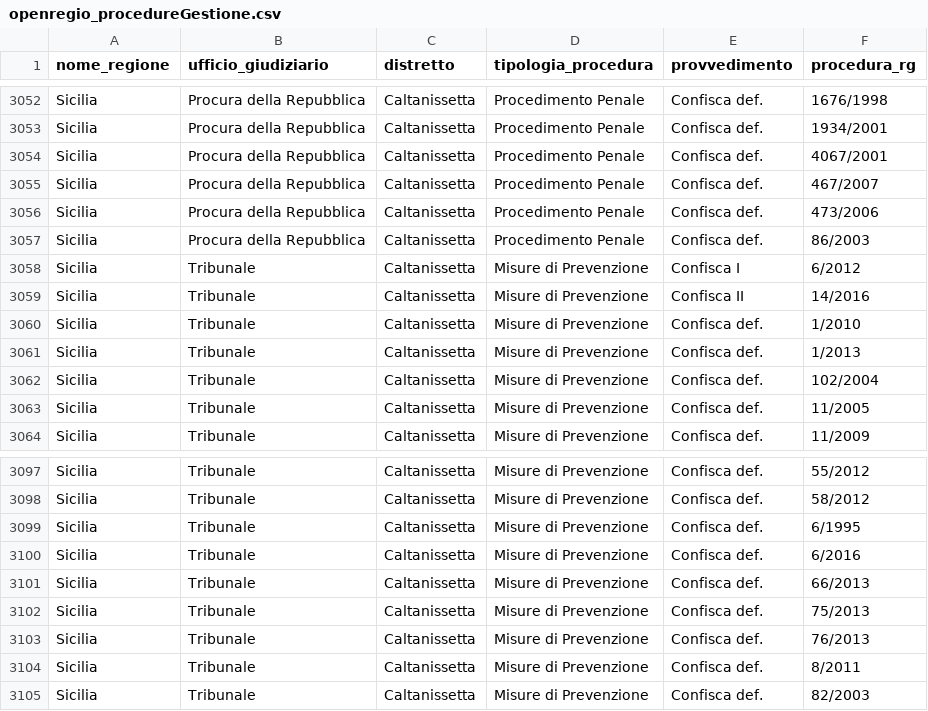
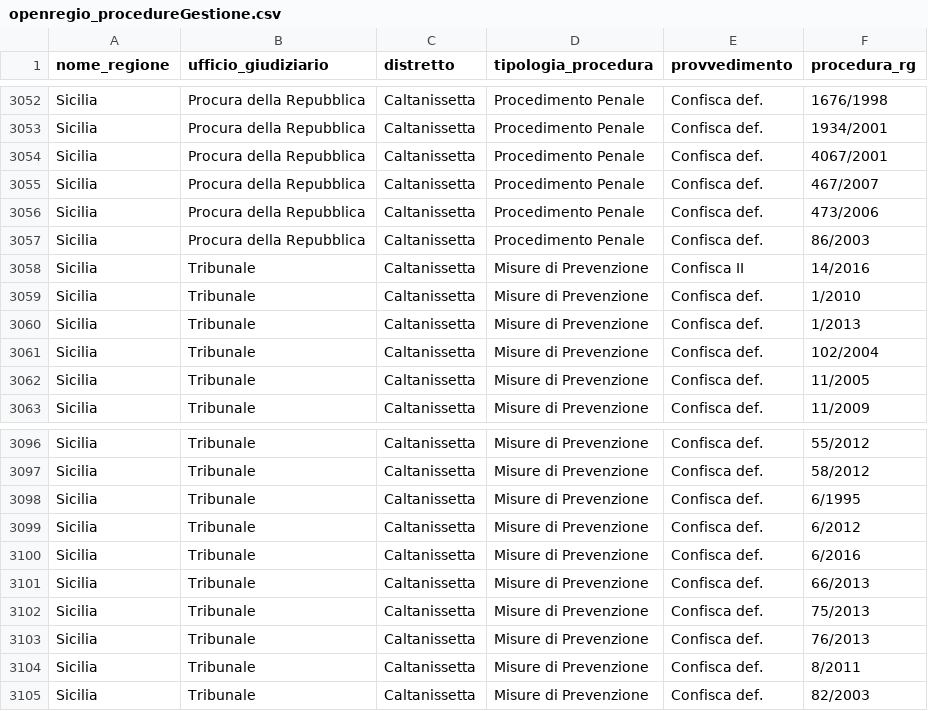
Before and after one commit to aborruso/firstaction, a CSV file: openregio_procedureGestione.csv, drawn as a sheet; only a part is shown, gaps mark what is left out; removed rows and columns are numbered as before the commit, all else as after; the diff names each change by its address in the sheet, - before the commit and + after, or states it on an @@ line.

```diff
--- a/openregio_procedureGestione.csv
+++ b/openregio_procedureGestione.csv
-row 3058: Sicilia | Tribunale | Caltanissetta | Misure di Prevenzione | Confisca I | 6/2012
+row 3099: Sicilia | Tribunale | Caltanissetta | Misure di Prevenzione | Confisca def. | 6/2012
```
Also changed, not shown: openregio_aziendeGestione.csv, processing/log.csv, 3 other files.
